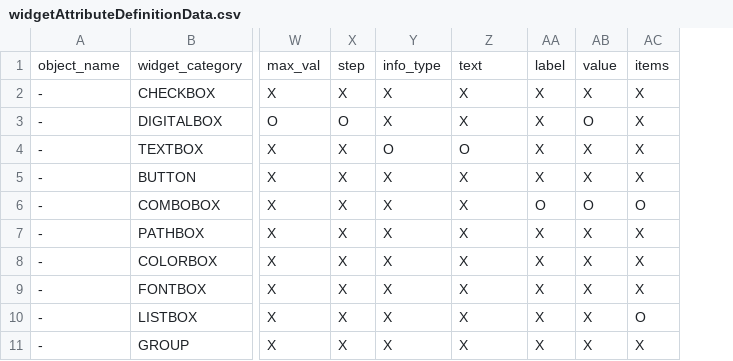
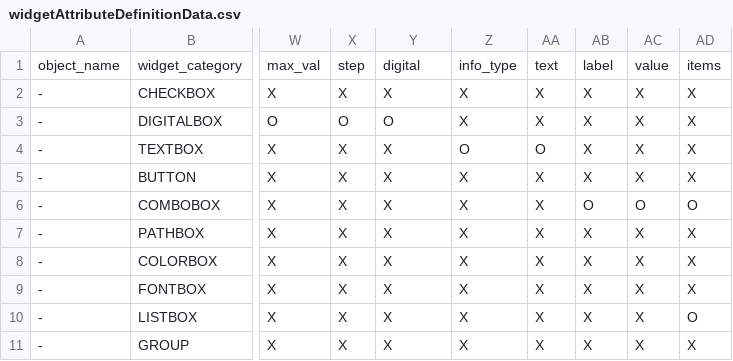
Before and after one commit to lanyangyin/obs-python-framework, a CSV file: obsScriptFramework_/src/data/widgetAttributeDefinitionData.csv, drawn as a sheet; only a part is shown, gaps mark what is left out; the diff names each change by its address in the sheet, - before the commit and + after, or states it on an @@ line.

```diff
--- a/obsScriptFramework_/src/data/widgetAttributeDefinitionData.csv
+++ b/obsScriptFramework_/src/data/widgetAttributeDefinitionData.csv
+column AC, rows 1-11: value | X | X | X | X | O | X | X | X | X | X
-Y1: info_type
+Y1: digital
-Z1: text
+Z1: info_type
-AA1: label
+AA1: text
-AB1: value
+AB1: label
-Y3: X
+Y3: O
-AB3: O
+AB3: X
-Y4: O
+Y4: X
-AA4: X
+AA4: O
-AA6: O
+AA6: X
```
Also changed, not shown: obsScriptFramework_/plugins/widgetData.csv, 8 other files.
